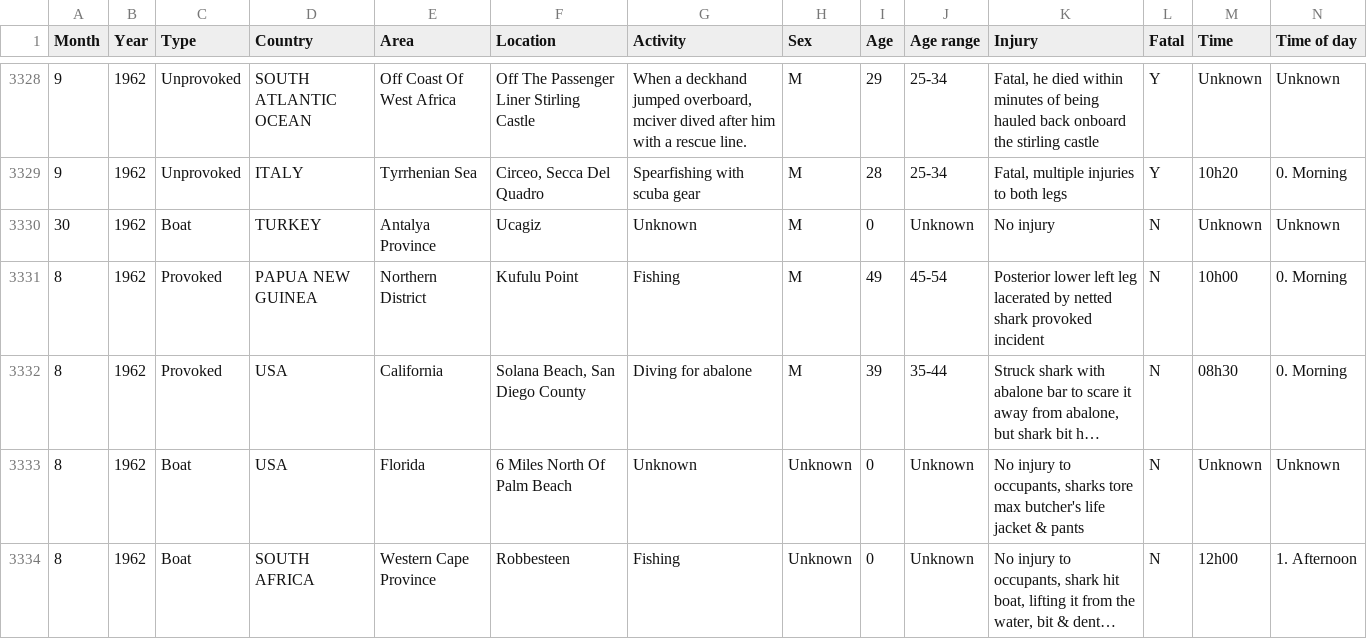
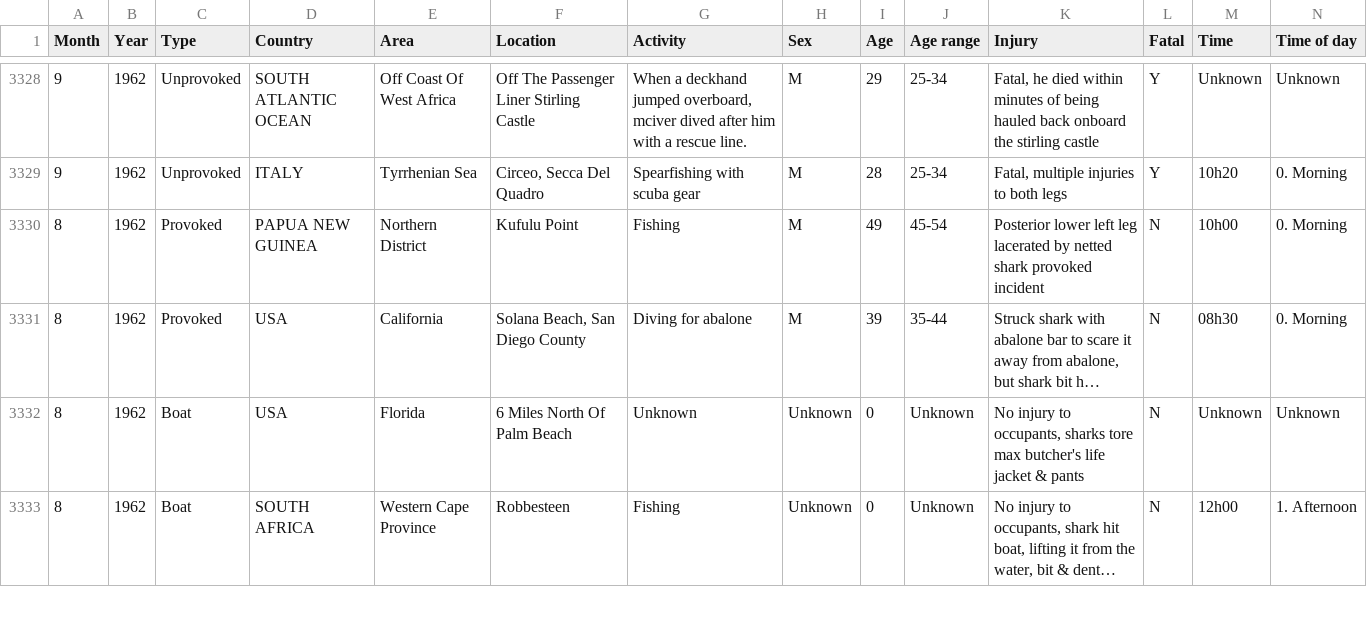
Before and after one commit to ironhack-datalabs/datamad0619, a CSV file: module-1/pandas-project/your-code/clean_sharks.csv, drawn as a sheet; only a part is shown, gaps mark what is left out; long unchanged cells end in …; rows hold the shown columns only; the diff names each change by its address in the sheet, - before the commit and + after, or states it on an @@ line.

```diff
--- a/module-1/pandas-project/your-code/clean_sharks.csv
+++ b/module-1/pandas-project/your-code/clean_sharks.csv
-row 3330: 30 | 1962 | Boat | TURKEY | Antalya Province | Ucagiz | Unknown | M | 0 | Unknown | No injury | N | Unknown | Unknown
```
Also changed, not shown: 2 other files.
